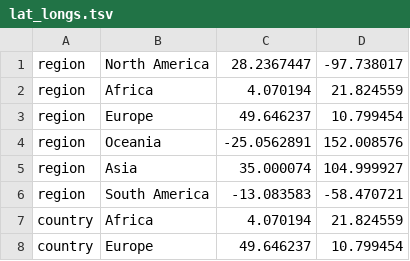
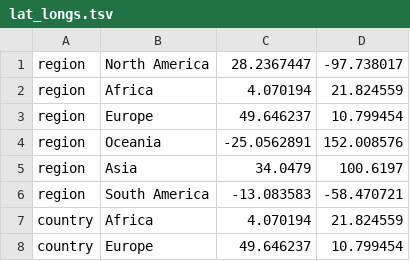
Before and after one commit to leke-lyu/deltaInGreaterHoustonArea, a TSV file: lat_longs.tsv, drawn as a sheet; only a part is shown.

Commit message:
Update lat_longs.tsv

```diff
--- a/lat_longs.tsv
+++ b/lat_longs.tsv
@@ -4,3 +4,3 @@ region	Europe	49.646237	10.799454
 region	Oceania	-25.0562891	152.008576
-region	Asia	35.000074	104.999927
+region	Asia	34.0479	100.6197
 region	South America	-13.083583	-58.470721
```
